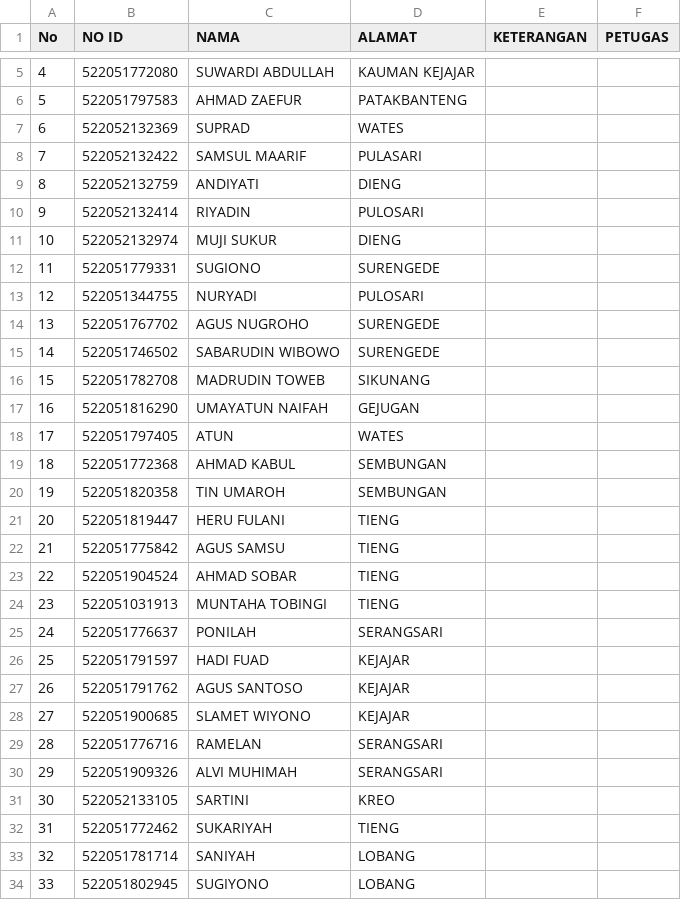
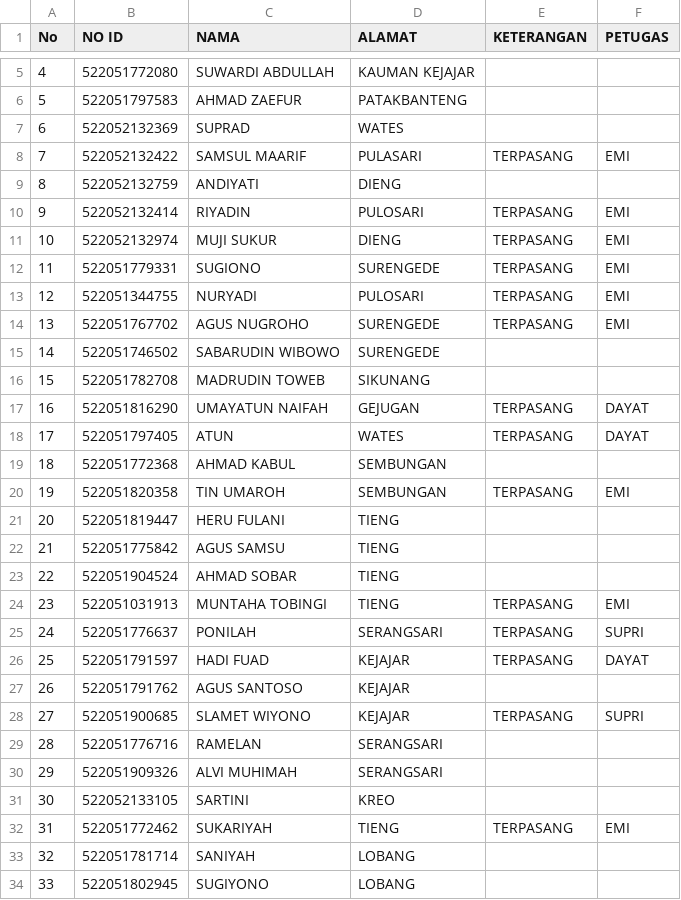
Before and after one commit to zaidhidayat/vkrn, a CSV file: laporan/sanxing.csv, drawn as a sheet; only a part is shown, gaps mark what is left out; the diff covers the shown part only; the diff names each change by its address in the sheet, - before the commit and + after, or states it on an @@ line.

Commit message:
Update CSV via web

```diff
--- a/laporan/sanxing.csv
+++ b/laporan/sanxing.csv
-E8 (KETERANGAN): (empty)
+E8 (KETERANGAN): TERPASANG
-F8 (PETUGAS): (empty)
+F8 (PETUGAS): EMI
-E10:E14 (KETERANGAN): (empty)
+E10:E14 (KETERANGAN): TERPASANG
-F10:F14 (PETUGAS): (empty)
+F10:F14 (PETUGAS): EMI
-E17:E18 (KETERANGAN): (empty)
+E17:E18 (KETERANGAN): TERPASANG
-F17:F18 (PETUGAS): (empty)
+F17:F18 (PETUGAS): DAYAT
-E20 (KETERANGAN): (empty)
+E20 (KETERANGAN): TERPASANG
-F20 (PETUGAS): (empty)
+F20 (PETUGAS): EMI
-E24:E26 (KETERANGAN): (empty)
+E24:E26 (KETERANGAN): TERPASANG
-F24 (PETUGAS): (empty)
+F24 (PETUGAS): EMI
-F25 (PETUGAS): (empty)
+F25 (PETUGAS): SUPRI
-F26 (PETUGAS): (empty)
+F26 (PETUGAS): DAYAT
-E28 (KETERANGAN): (empty)
+E28 (KETERANGAN): TERPASANG
-F28 (PETUGAS): (empty)
+F28 (PETUGAS): SUPRI
-E32 (KETERANGAN): (empty)
+E32 (KETERANGAN): TERPASANG
-F32 (PETUGAS): (empty)
+F32 (PETUGAS): EMI
```
Also changed, not shown: 9 added rows, 74 edited cells and row numbers in column A elsewhere in this file.
